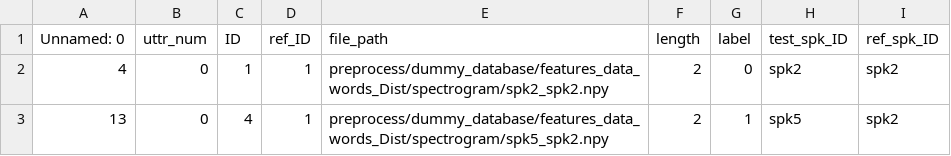
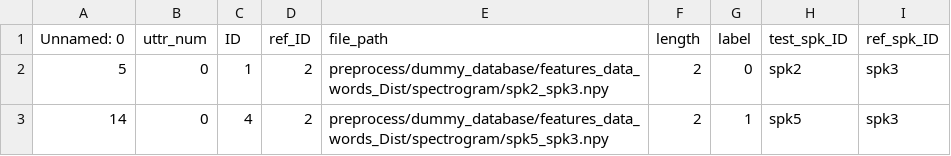
Before and after one commit to idiap/distance-based-cnn, a CSV file: preprocess/dummy_database/folds/val_fold1_spectrogram_dist_offline.csv, drawn as a sheet.

```diff
--- a/preprocess/dummy_database/folds/val_fold1_spectrogram_dist_offline.csv
+++ b/preprocess/dummy_database/folds/val_fold1_spectrogram_dist_offline.csv
@@ -1,3 +1,3 @@
 Unnamed: 0,uttr_num,ID,ref_ID,file_path,length,label,test_spk_ID,ref_spk_ID
-4,0,1,1,preprocess/dummy_database/features_data_words_Dist/spectrogram/spk2_spk2.npy,2,0,spk2,spk2
-13,0,4,1,preprocess/dummy_database/features_data_words_Dist/spectrogram/spk5_spk2.npy,2,1,spk5,spk2
+5,0,1,2,preprocess/dummy_database/features_data_words_Dist/spectrogram/spk2_spk3.npy,2,0,spk2,spk3
+14,0,4,2,preprocess/dummy_database/features_data_words_Dist/spectrogram/spk5_spk3.npy,2,1,spk5,spk3
```
Also changed, not shown: preprocess/dummy_database/folds/test_fold1_spectrogram_dist_offline.csv, preprocess/dummy_database/folds/test_fold2_spectrogram_dist_offline.csv, 3 other files.
